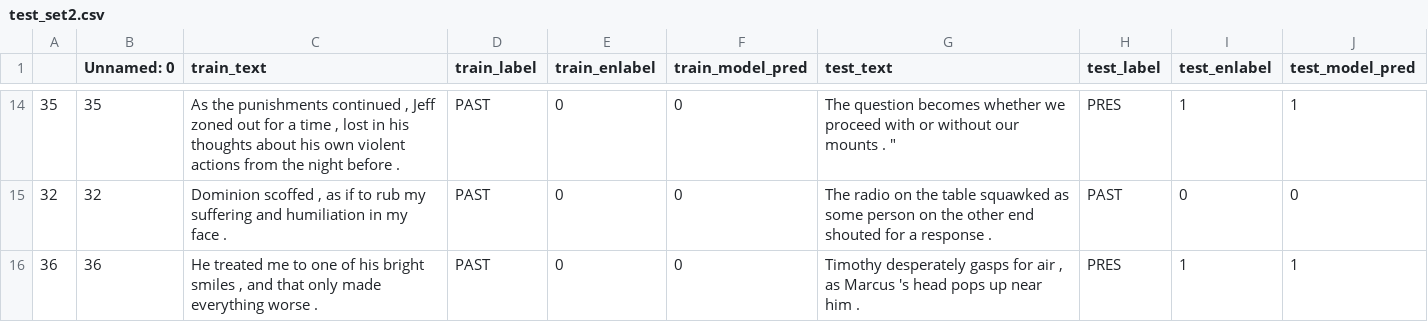
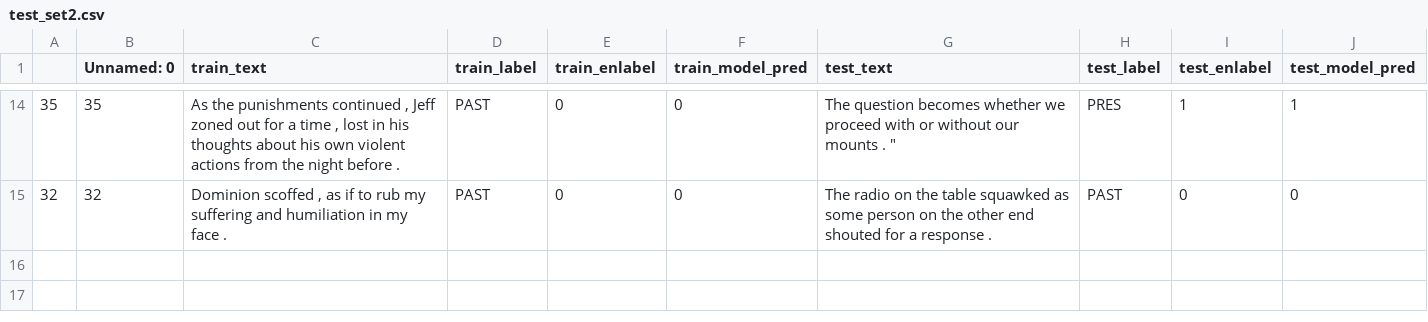
Before and after one commit to anavaleriagonzalez/anavaleriagonzalez.github.io, a CSV file: data/stimuli_presentations/preds/past_present/test_set2.csv, drawn as a sheet; only a part is shown, gaps mark what is left out; the diff names each change by its address in the sheet, - before the commit and + after, or states it on an @@ line.

Commit message:
Update test_set2.csv

```diff
--- a/data/stimuli_presentations/preds/past_present/test_set2.csv
+++ b/data/stimuli_presentations/preds/past_present/test_set2.csv
-row 16: 36 | 36 | He treated me to one of his bright smiles , and that only made everything worse . | PAST | 0 | 0 | Timothy desperately gasps for air , as Marcus 's head pops up near him . | PRES | 1 | 1
```
